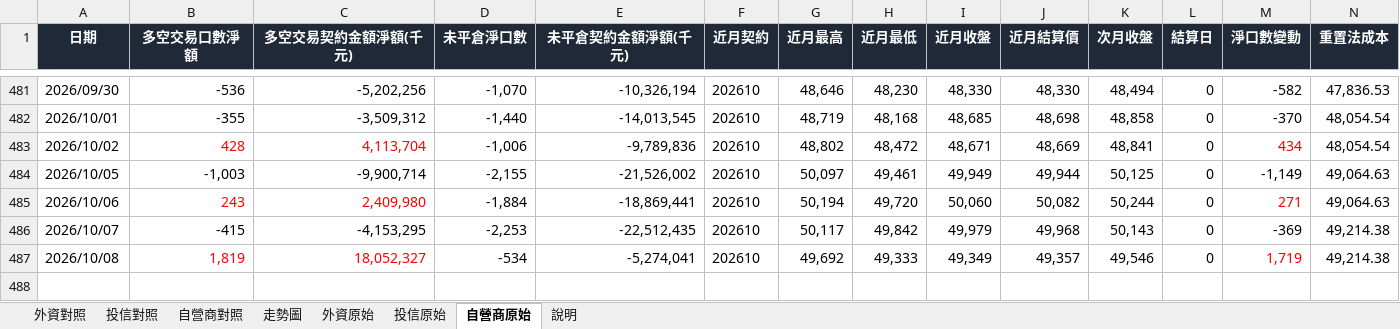
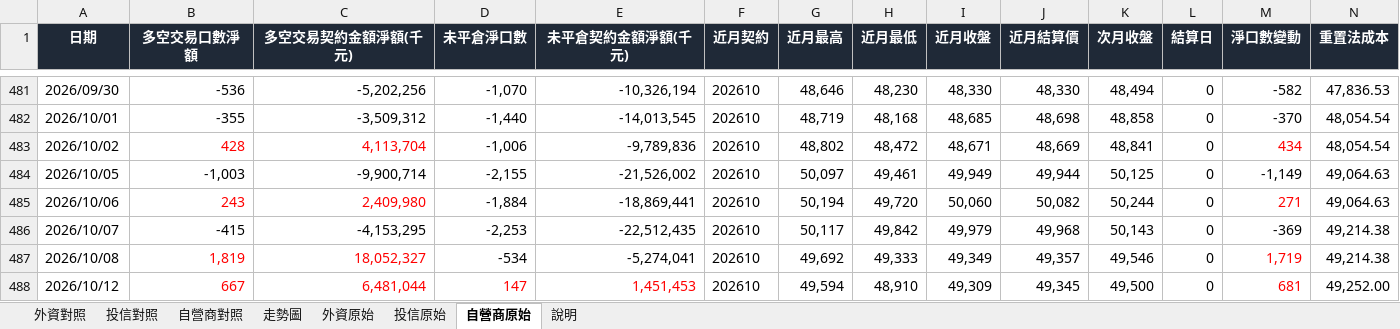
Before and after one commit to mywu-cloud/futures, an Excel workbook: data/futures_foreign_cost.xlsx, sheet 自營商原始, drawn as a sheet; only a part is shown, gaps mark what is left out; values as stored, in another font and other column widths than the file's, no borders; rows hold the shown columns only; the diff names each change by its address in the sheet, - before the commit and + after, or states it on an @@ line.

```diff
--- a/data/futures_foreign_cost.xlsx (sheet 自營商原始)
+++ b/data/futures_foreign_cost.xlsx (sheet 自營商原始)
+row 488: 2026/10/12 | 667 | 6,481,044 | 147 | 1,451,453 | 202610 | 49,594 | 48,910 | 49,309 | 49,345 | 49,500 | 0 | 681 | 49,252.00
```
Also changed, not shown: sheet 投信原始, sheet 外資原始, sheet 自營商對照, sheet 投信對照, sheet 外資對照, sheet 說明, charts or pictures, 7 other files.
